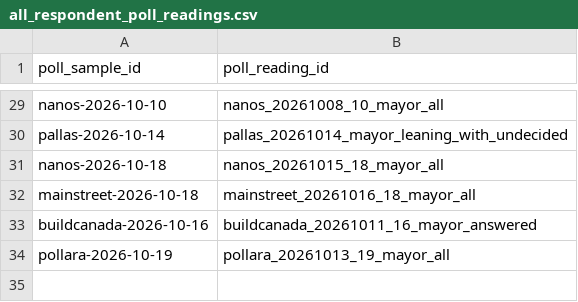
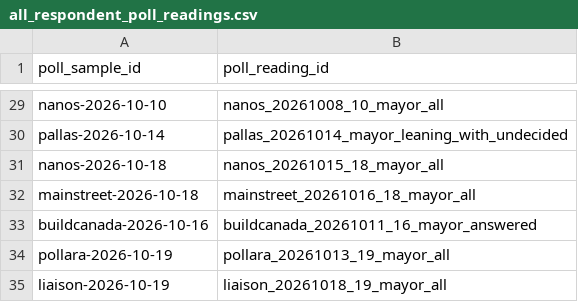
Before and after one commit to alexwolson/toronto-election-poll-tracker-data, a CSV file: data/raw/polls/all_respondent_poll_readings.csv, drawn as a sheet; only a part is shown, gaps mark what is left out.

```diff
--- a/data/raw/polls/all_respondent_poll_readings.csv
+++ b/data/raw/polls/all_respondent_poll_readings.csv
@@ -34 +34,2 @@ buildcanada-2026-10-16,buildcanada_20261011_16_mayor_answered
 pollara-2026-10-19,pollara_20261013_19_mayor_all
+liaison-2026-10-19,liaison_20261018_19_mayor_all
```
Also changed, not shown: data/raw/polls/descriptive_poll_readings.csv, data/raw/polls/poll_readings.csv, 8 other files.
